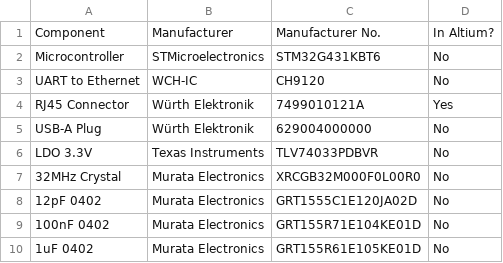
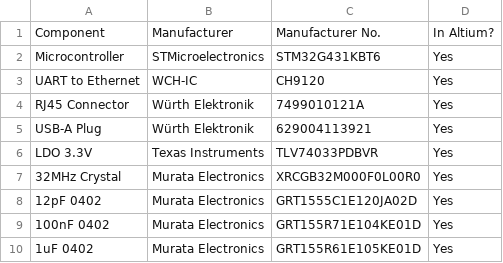
Before and after one commit to BakxY/Low-power-wake-on-LAN, a CSV file: hardware/pre_design_BOM.csv, drawn as a sheet.

```diff
--- a/hardware/pre_design_BOM.csv
+++ b/hardware/pre_design_BOM.csv
@@ -1,10 +1,10 @@
 Component,Manufacturer,Manufacturer No.,In Altium?
-Microcontroller,STMicroelectronics,STM32G431KBT6,No
-UART to Ethernet,WCH-IC,CH9120,No
+Microcontroller,STMicroelectronics,STM32G431KBT6,Yes
+UART to Ethernet,WCH-IC,CH9120,Yes
 RJ45 Connector,Würth Elektronik,7499010121A,Yes
-USB-A Plug,Würth Elektronik,629004000000,No
-LDO 3.3V,Texas Instruments,TLV74033PDBVR,No
-32MHz Crystal,Murata Electronics,XRCGB32M000F0L00R0,No
-12pF 0402,Murata Electronics,GRT1555C1E120JA02D,No
-100nF 0402,Murata Electronics,GRT155R71E104KE01D,No
-1uF 0402,Murata Electronics,GRT155R61E105KE01D,No
+USB-A Plug,Würth Elektronik,629004113921,Yes
+LDO 3.3V,Texas Instruments,TLV74033PDBVR,Yes
+32MHz Crystal,Murata Electronics,XRCGB32M000F0L00R0,Yes
+12pF 0402,Murata Electronics,GRT1555C1E120JA02D,Yes
+100nF 0402,Murata Electronics,GRT155R71E104KE01D,Yes
+1uF 0402,Murata Electronics,GRT155R61E105KE01D,Yes
```
Also changed, not shown: 1 other file.
